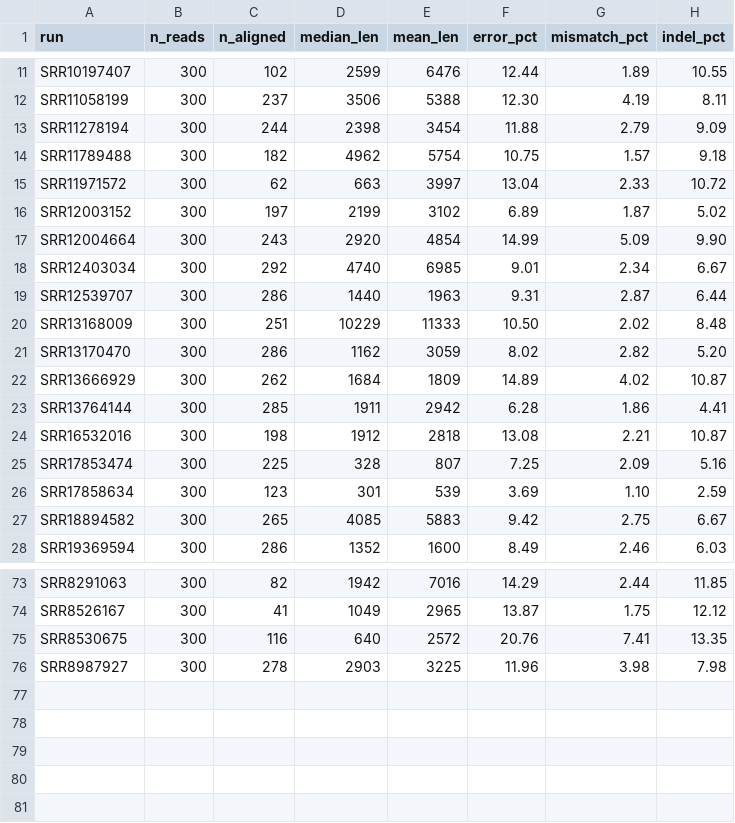
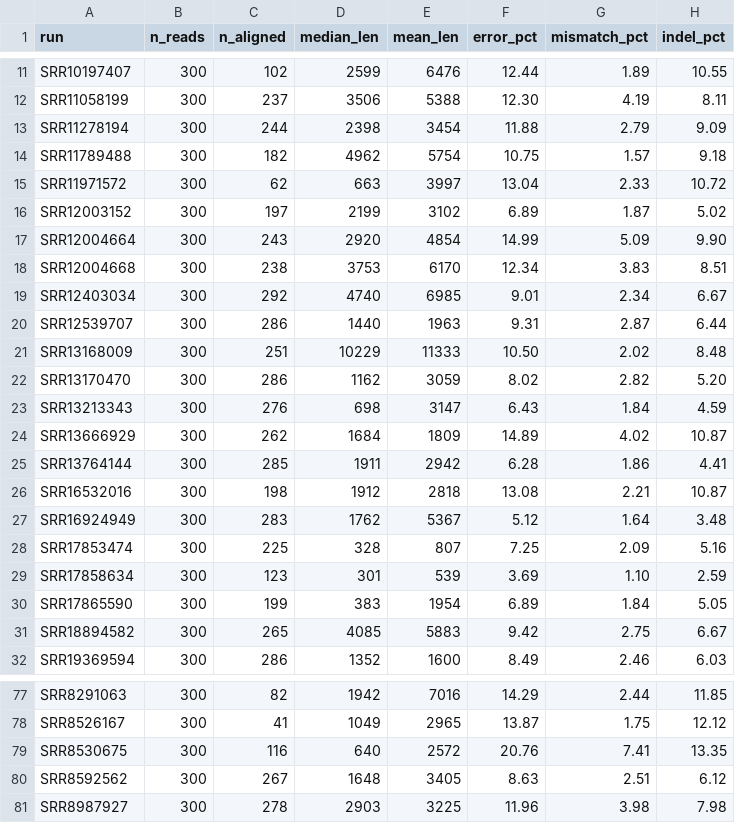
Before and after one commit to stajichlab/GmG, a TSV file: data/validation/long_reads_pilot.tsv, drawn as a sheet; only a part is shown, gaps mark what is left out; the diff names each change by its address in the sheet, - before the commit and + after, or states it on an @@ line.

```diff
--- a/data/validation/long_reads_pilot.tsv
+++ b/data/validation/long_reads_pilot.tsv
+row 18: SRR12004668 | 300 | 238 | 3753 | 6170 | 12.34 | 3.83 | 8.51
+row 23: SRR13213343 | 300 | 276 | 698 | 3147 | 6.43 | 1.84 | 4.59
+row 27: SRR16924949 | 300 | 283 | 1762 | 5367 | 5.12 | 1.64 | 3.48
+row 30: SRR17865590 | 300 | 199 | 383 | 1954 | 6.89 | 1.84 | 5.05
+row 80: SRR8592562 | 300 | 267 | 1648 | 3405 | 8.63 | 2.51 | 6.12
```
Also changed, not shown: 5 other files.
